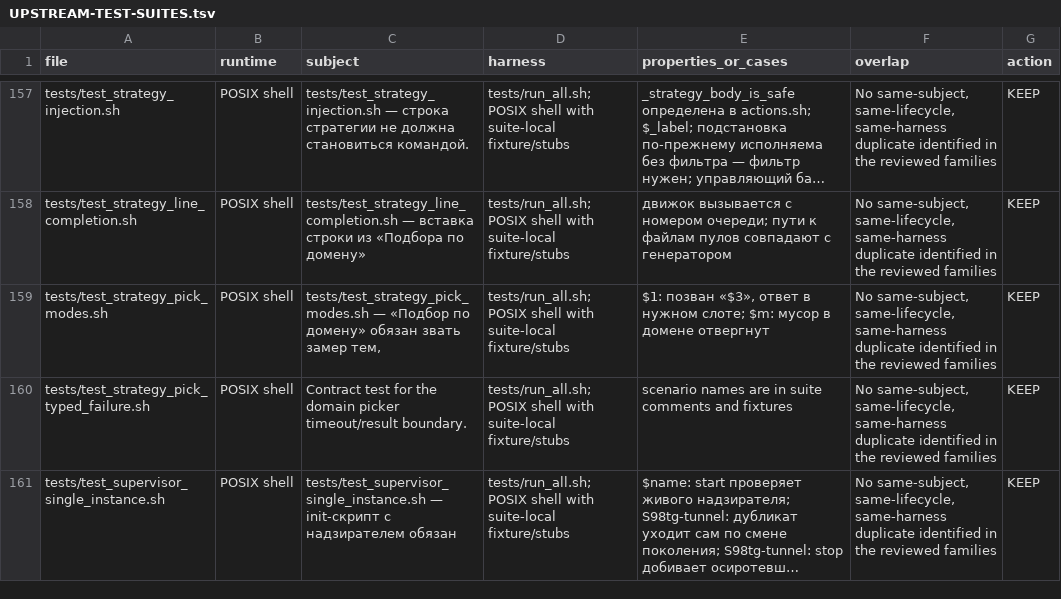
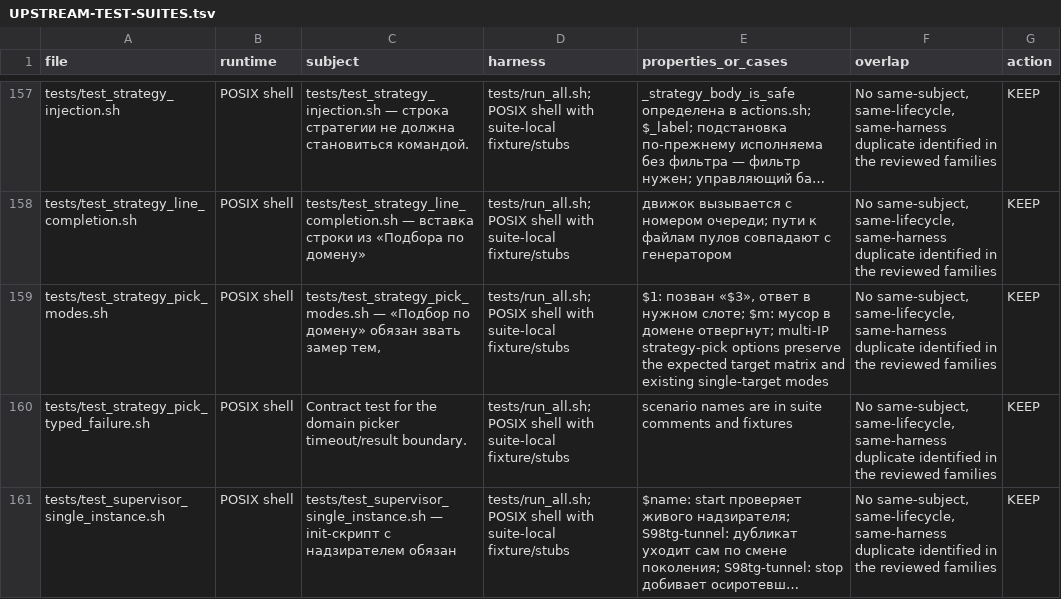
Before and after one commit to t0fox/z2kOW, a TSV file: docs/UPSTREAM-TEST-SUITES.tsv, drawn as a sheet; only a part is shown, gaps mark what is left out; long unchanged cells end in …; the diff covers the shown part only; the diff names each change by its address in the sheet, - before the commit and + after, or states it on an @@ line.

```diff
--- a/docs/UPSTREAM-TEST-SUITES.tsv
+++ b/docs/UPSTREAM-TEST-SUITES.tsv
-E159 (properties_or_cases): …в домене отвергнут
+E159 (properties_or_cases): …в домене отвергнут; multi-IP strategy-pick options preserve the expected target matrix and existing single-target modes
```
Also changed, not shown: 2 added rows and 9 edited cells elsewhere in this file, 40 other files.
